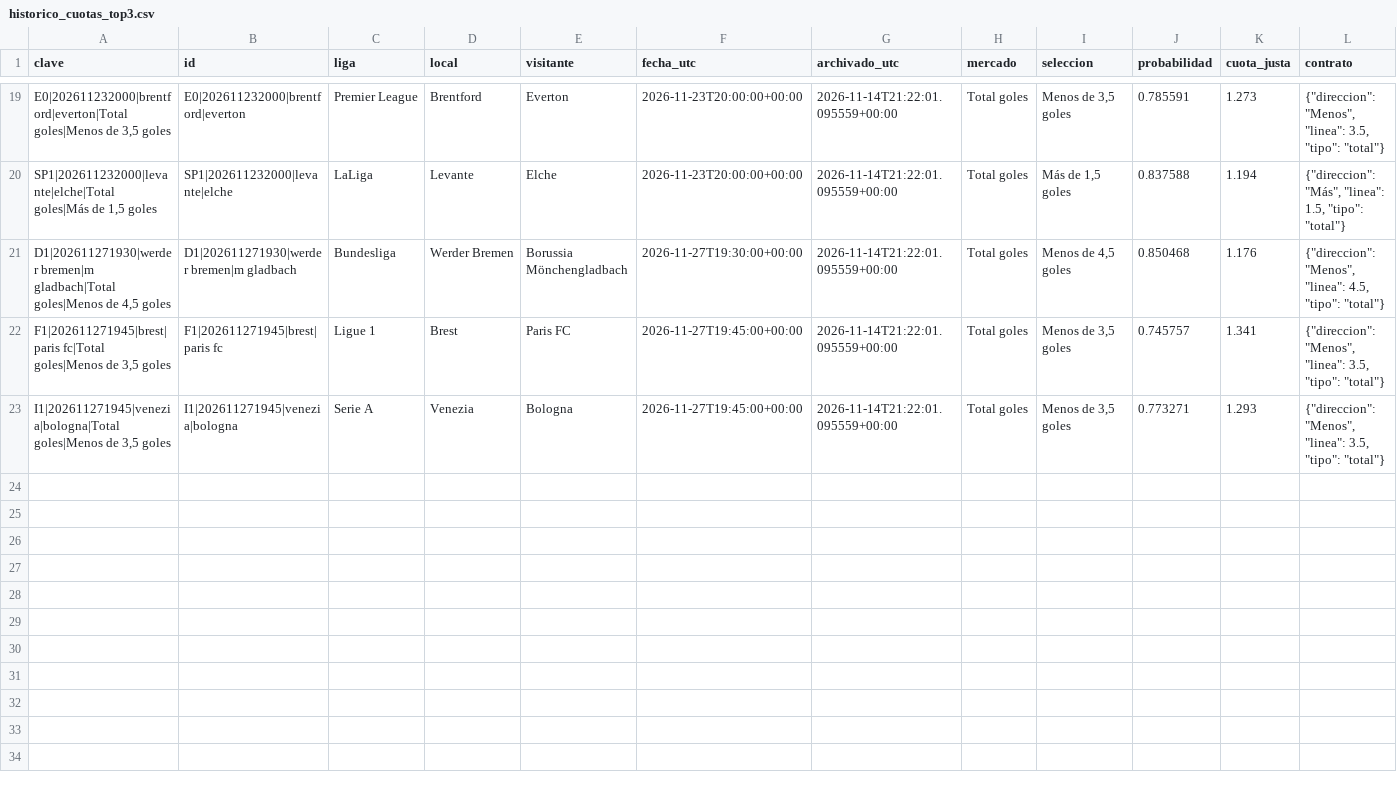
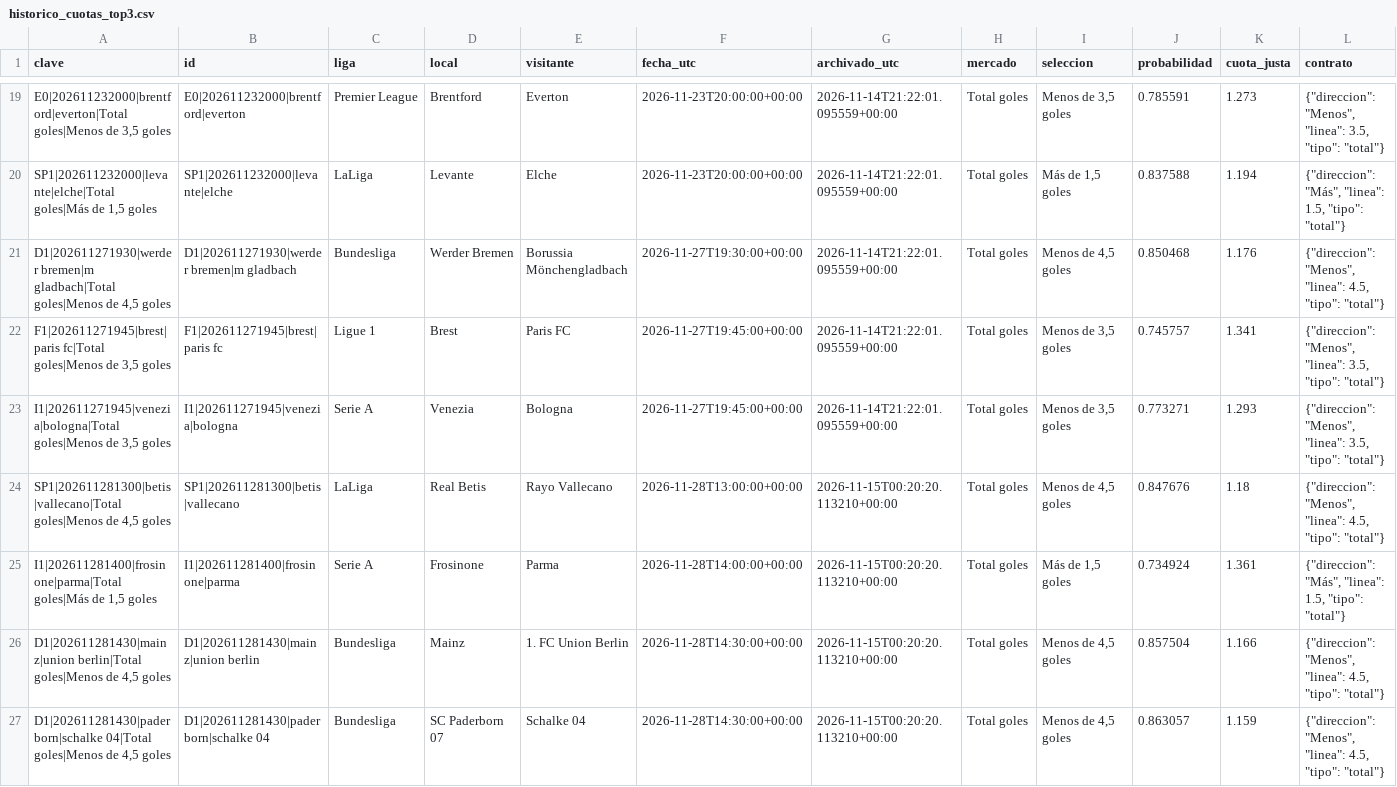
Before and after one commit to rasekes86/football-ai-lab, a CSV file: output/historico_cuotas_top3.csv, drawn as a sheet; only a part is shown, gaps mark what is left out; rows hold the shown columns only; the diff names each change by its address in the sheet, - before the commit and + after, or states it on an @@ line.

```diff
--- a/output/historico_cuotas_top3.csv
+++ b/output/historico_cuotas_top3.csv
+row 24: SP1|202611281300|betis|vallecano|Total goles|Menos de 4,5 goles | SP1|202611281300|betis|vallecano | LaLiga | Real Betis | Rayo Vallecano | 2026-11-28T13:00:00+00:00 | 2026-11-15T00:20:20.113210+00:00 | Total goles | Menos de 4,5 goles | 0.847676 | 1.18 | {"direccion": "Menos", "linea": 4.5, "tipo": "total"}
+row 25: I1|202611281400|frosinone|parma|Total goles|Más de 1,5 goles | I1|202611281400|frosinone|parma | Serie A | Frosinone | Parma | 2026-11-28T14:00:00+00:00 | 2026-11-15T00:20:20.113210+00:00 | Total goles | Más de 1,5 goles | 0.734924 | 1.361 | {"direccion": "Más", "linea": 1.5, "tipo": "total"}
+row 26: D1|202611281430|mainz|union berlin|Total goles|Menos de 4,5 goles | D1|202611281430|mainz|union berlin | Bundesliga | Mainz | 1. FC Union Berlin | 2026-11-28T14:30:00+00:00 | 2026-11-15T00:20:20.113210+00:00 | Total goles | Menos de 4,5 goles | 0.857504 | 1.166 | {"direccion": "Menos", "linea": 4.5, "tipo": "total"}
+row 27: D1|202611281430|paderborn|schalke 04|Total goles|Menos de 4,5 goles | D1|202611281430|paderborn|schalke 04 | Bundesliga | SC Paderborn 07 | Schalke 04 | 2026-11-28T14:30:00+00:00 | 2026-11-15T00:20:20.113210+00:00 | Total goles | Menos de 4,5 goles | 0.863057 | 1.159 | {"direccion": "Menos", "linea": 4.5, "tipo": "total"}
```
Also changed, not shown: output/historico_oportunidades_150.csv, output/mercados.csv, 29 other files.
